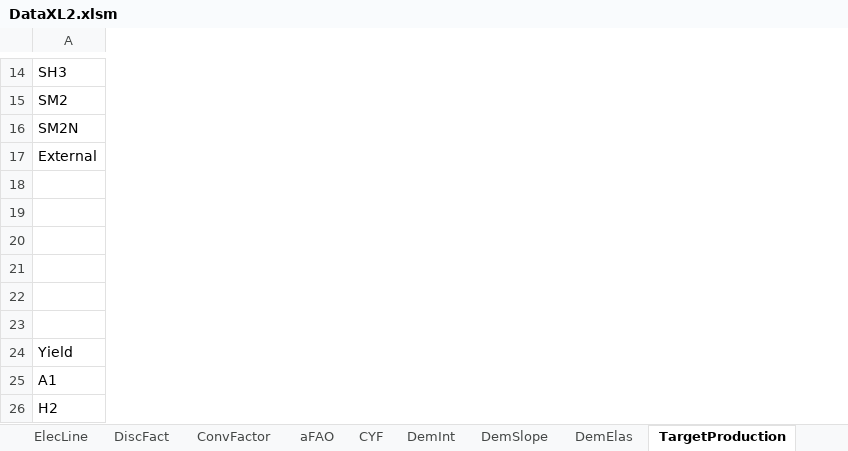
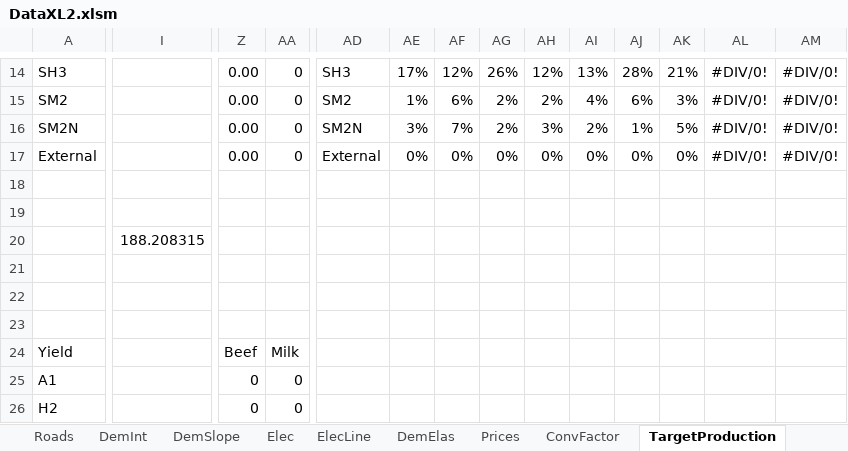
Before and after one commit to ssriram1992/Food, an Excel workbook: MME/Data/DataXL2.xlsm, sheet TargetProduction, drawn as a sheet; only a part is shown, gaps mark what is left out; values as stored, in another font and other column widths than the file's, no borders; removed rows and columns are numbered as before the commit, all else as after; rows hold the shown columns only; the diff covers the shown part only; the diff names each change by its address in the sheet, - before the commit and + after, or states it on an @@ line.

```diff
--- a/MME/Data/DataXL2.xlsm (sheet TargetProduction)
+++ b/MME/Data/DataXL2.xlsm (sheet TargetProduction)
@@ sheet tab order changed: Roads | DemInt | DemSlope | Elec | ElecLine | DemElas | Prices | ConvFactor | TargetProduction @@
+column I, empty
+column Z, rows 14-17: all 0.00; rows 24-26: Beef | 0 | 0
+column AA, rows 14-17: all 0; rows 24-26: Milk | 0 | 0
+column AD, rows 14-17: SH3 | SM2 | SM2N | External
+column AE, rows 14-17: 17% | 1% | 3% | 0%
+column AF, rows 14-17: 12% | 6% | 7% | 0%
+column AG, rows 14-17: 26% | 2% | 2% | 0%
+column AH, rows 14-17: 12% | 2% | 3% | 0%
+column AI, rows 14-17: 13% | 4% | 2% | 0%
+column AJ, rows 14-17: 28% | 6% | 1% | 0%
+column AK, rows 14-17: 21% | 3% | 5% | 0%
+column AL, rows 14-17: all #DIV/0!
+column AM, rows 14-17: all #DIV/0!
+row 20:  | 188.208315
-row 23: (empty)
```
Also changed, not shown: 2 added columns, 1 removed column and 221 edited cells elsewhere in this sheet, sheet aFAO, sheet TargetPrice, sheet Cattle, sheet Crop, sheet DemInt, sheet DemSlope, 7 more sheets, other sheet tabs, formulas that keep their value, hidden cells, 4 other files.
